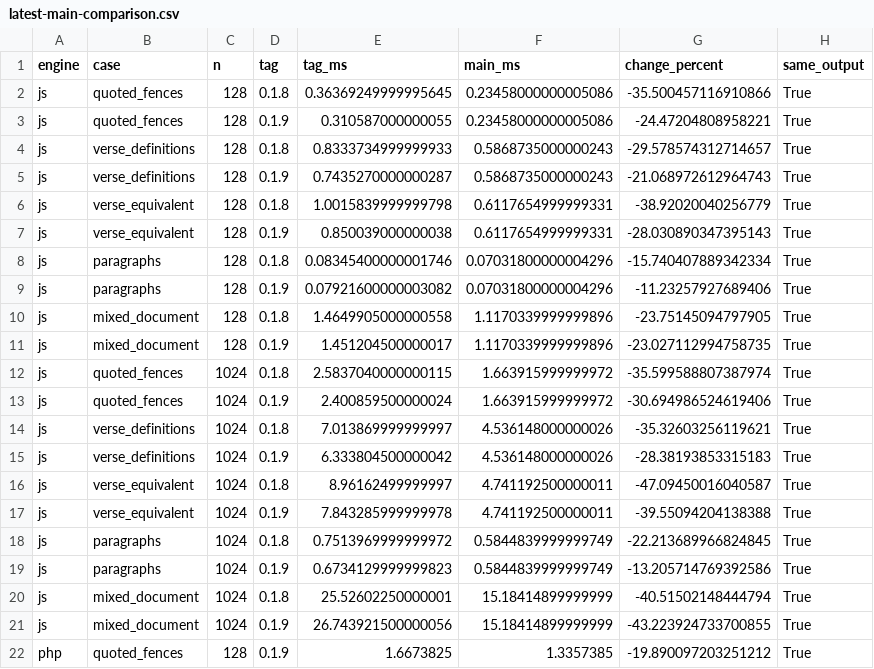
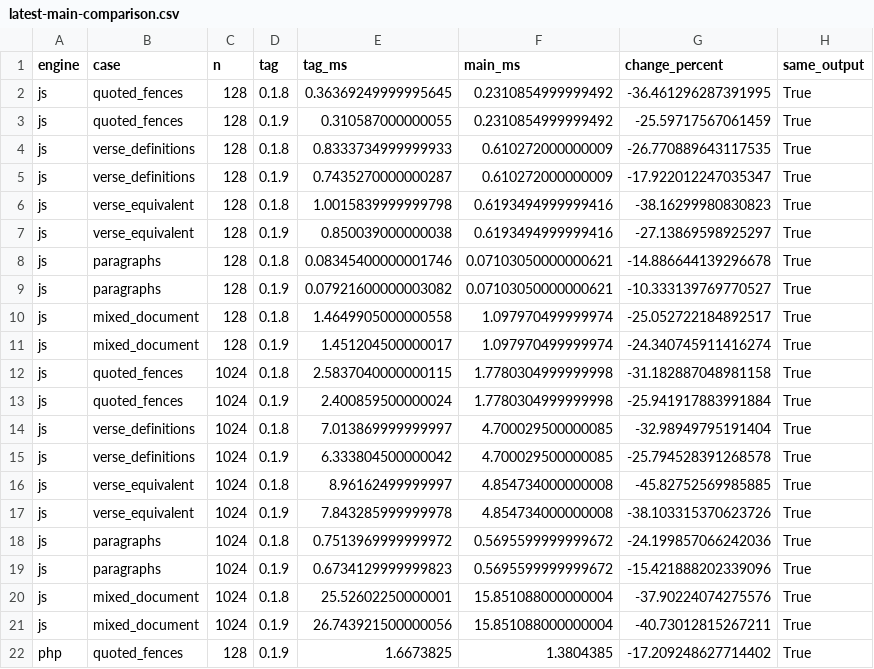
Before and after one commit to markup-carve/carve-bench, a CSV file: reports/latest-main-comparison.csv, drawn as a sheet; only a part is shown; the diff covers the shown part only.

Commit message:
bench: refresh merged engine results and retain measurement provenance

```diff
--- a/reports/latest-main-comparison.csv
+++ b/reports/latest-main-comparison.csv
@@ -1,22 +1,22 @@
 engine,case,n,tag,tag_ms,main_ms,change_percent,same_output
-js,quoted_fences,128,0.1.8,0.36369249999995645,0.23458000000005086,-35.500457116910866,True
-js,quoted_fences,128,0.1.9,0.310587000000055,0.23458000000005086,-24.47204808958221,True
-js,verse_definitions,128,0.1.8,0.8333734999999933,0.5868735000000243,-29.578574312714657,True
-js,verse_definitions,128,0.1.9,0.7435270000000287,0.5868735000000243,-21.068972612964743,True
-js,verse_equivalent,128,0.1.8,1.0015839999999798,0.6117654999999331,-38.92020040256779,True
-js,verse_equivalent,128,0.1.9,0.850039000000038,0.6117654999999331,-28.030890347395143,True
-js,paragraphs,128,0.1.8,0.08345400000001746,0.07031800000004296,-15.740407889342334,True
-js,paragraphs,128,0.1.9,0.07921600000003082,0.07031800000004296,-11.23257927689406,True
-js,mixed_document,128,0.1.8,1.4649905000000558,1.1170339999999896,-23.75145094797905,True
-js,mixed_document,128,0.1.9,1.451204500000017,1.1170339999999896,-23.027112994758735,True
-js,quoted_fences,1024,0.1.8,2.5837040000000115,1.663915999999972,-35.599588807387974,True
-js,quoted_fences,1024,0.1.9,2.400859500000024,1.663915999999972,-30.694986524619406,True
-js,verse_definitions,1024,0.1.8,7.013869999999997,4.536148000000026,-35.32603256119621,True
-js,verse_definitions,1024,0.1.9,6.333804500000042,4.536148000000026,-28.38193853315183,True
-js,verse_equivalent,1024,0.1.8,8.96162499999997,4.741192500000011,-47.09450016040587,True
-js,verse_equivalent,1024,0.1.9,7.843285999999978,4.741192500000011,-39.55094204138388,True
-js,paragraphs,1024,0.1.8,0.7513969999999972,0.5844839999999749,-22.213689966824845,True
-js,paragraphs,1024,0.1.9,0.6734129999999823,0.5844839999999749,-13.205714769392586,True
-js,mixed_document,1024,0.1.8,25.52602250000001,15.18414899999999,-40.51502148444794,True
-js,mixed_document,1024,0.1.9,26.743921500000056,15.18414899999999,-43.223924733700855,True
-php,quoted_fences,128,0.1.9,1.6673825,1.3357385,-19.890097203251212,True
+js,quoted_fences,128,0.1.8,0.36369249999995645,0.2310854999999492,-36.461296287391995,True
+js,quoted_fences,128,0.1.9,0.310587000000055,0.2310854999999492,-25.59717567061459,True
+js,verse_definitions,128,0.1.8,0.8333734999999933,0.610272000000009,-26.770889643117535,True
+js,verse_definitions,128,0.1.9,0.7435270000000287,0.610272000000009,-17.922012247035347,True
+js,verse_equivalent,128,0.1.8,1.0015839999999798,0.6193494999999416,-38.16299980830823,True
+js,verse_equivalent,128,0.1.9,0.850039000000038,0.6193494999999416,-27.13869598925297,True
+js,paragraphs,128,0.1.8,0.08345400000001746,0.07103050000000621,-14.886644139296678,True
+js,paragraphs,128,0.1.9,0.07921600000003082,0.07103050000000621,-10.333139769770527,True
+js,mixed_document,128,0.1.8,1.4649905000000558,1.097970499999974,-25.052722184892517,True
+js,mixed_document,128,0.1.9,1.451204500000017,1.097970499999974,-24.340745911416274,True
+js,quoted_fences,1024,0.1.8,2.5837040000000115,1.7780304999999998,-31.182887048981158,True
+js,quoted_fences,1024,0.1.9,2.400859500000024,1.7780304999999998,-25.941917883991884,True
+js,verse_definitions,1024,0.1.8,7.013869999999997,4.700029500000085,-32.98949795191404,True
+js,verse_definitions,1024,0.1.9,6.333804500000042,4.700029500000085,-25.794528391268578,True
+js,verse_equivalent,1024,0.1.8,8.96162499999997,4.854734000000008,-45.82752569985885,True
+js,verse_equivalent,1024,0.1.9,7.843285999999978,4.854734000000008,-38.103315370623726,True
+js,paragraphs,1024,0.1.8,0.7513969999999972,0.5695599999999672,-24.199857066242036,True
+js,paragraphs,1024,0.1.9,0.6734129999999823,0.5695599999999672,-15.421888202339096,True
+js,mixed_document,1024,0.1.8,25.52602250000001,15.851088000000004,-37.90224074275576,True
+js,mixed_document,1024,0.1.9,26.743921500000056,15.851088000000004,-40.73012815267211,True
+php,quoted_fences,128,0.1.9,1.6673825,1.3804385,-17.209248627714402,True
```
Also changed, not shown: 106 edited cells elsewhere in this file, reports/engine-history.csv, 30 other files.
